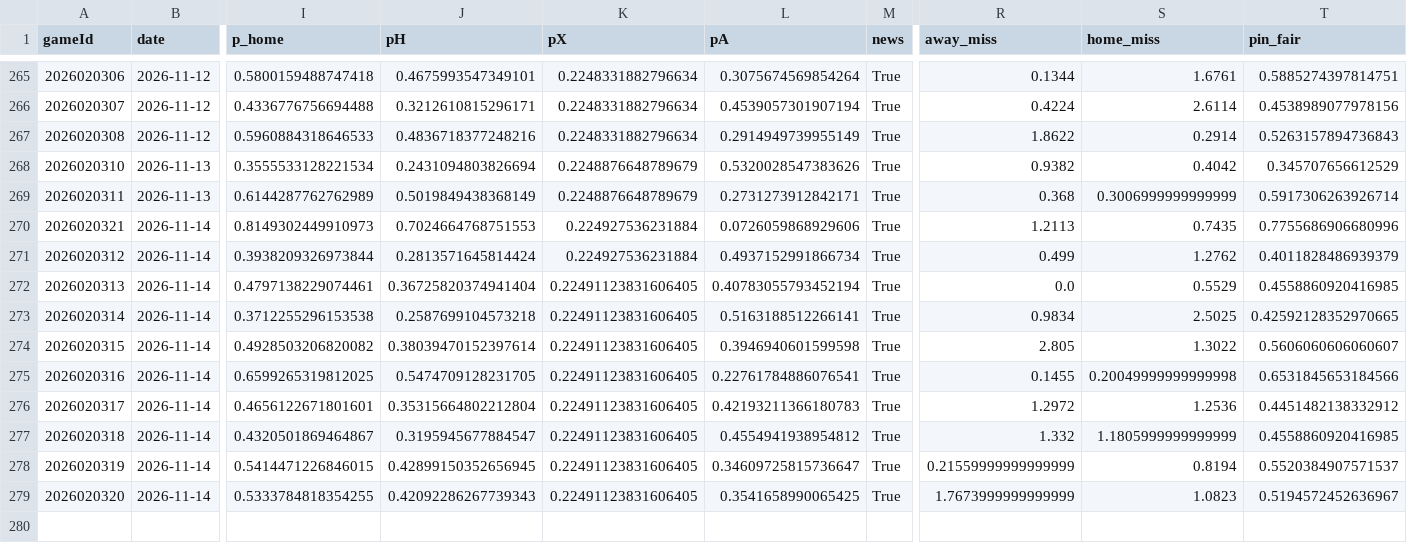
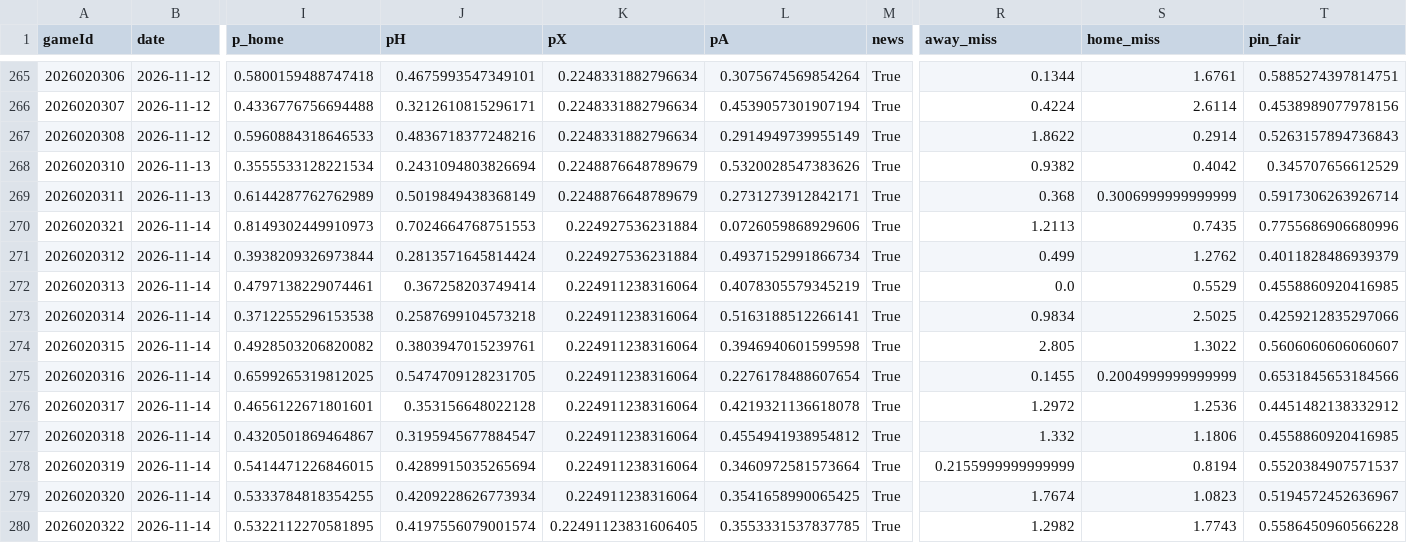
Before and after one commit to CR0ZER/NHL-Predictor, a CSV file: data/predictions.csv, drawn as a sheet; only a part is shown, gaps mark what is left out; rows hold the shown columns only; the diff names each change by its address in the sheet, - before the commit and + after, or states it on an @@ line.

```diff
--- a/data/predictions.csv
+++ b/data/predictions.csv
-J272 (pH): 0.36725820374941404
+J272 (pH): 0.367258203749414
-K272:K279 (pX): 0.22491123831606405
+K272:K279 (pX): 0.224911238316064
-L272 (pA): 0.40783055793452194
+L272 (pA): 0.4078305579345219
-T273 (pin_fair): 0.42592128352970665
+T273 (pin_fair): 0.4259212835297066
-J274 (pH): 0.38039470152397614
+J274 (pH): 0.3803947015239761
-L275 (pA): 0.22761784886076541
+L275 (pA): 0.2276178488607654
-S275 (home_miss): 0.20049999999999998
+S275 (home_miss): 0.2004999999999999
-J276 (pH): 0.35315664802212804
+J276 (pH): 0.353156648022128
-L276 (pA): 0.42193211366180783
+L276 (pA): 0.4219321136618078
-S277 (home_miss): 1.1805999999999999
+S277 (home_miss): 1.1806
-J278 (pH): 0.42899150352656945
+J278 (pH): 0.4289915035265694
-L278 (pA): 0.34609725815736647
+L278 (pA): 0.3460972581573664
-R278 (away_miss): 0.21559999999999999
+R278 (away_miss): 0.2155999999999999
-J279 (pH): 0.42092286267739343
+J279 (pH): 0.4209228626773934
-R279 (away_miss): 1.7673999999999999
+R279 (away_miss): 1.7674
+row 280: 2026020322 | 2026-11-14 | 0.5322112270581895 | 0.4197556079001574 | 0.22491123831606405 | 0.3553331537837785 | True | 1.2982 | 1.7743 | 0.5586450960566228
```
Also changed, not shown: data/paper_bets.csv, 1 other file.
